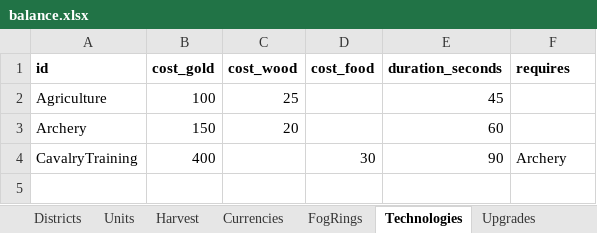
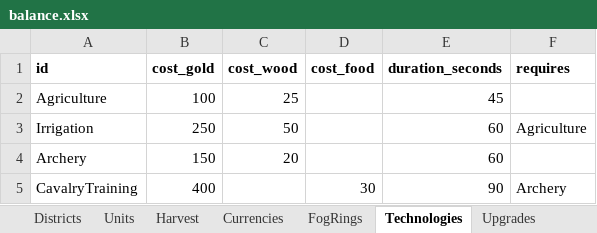
Before and after one commit to LadisCodi/kingdom, an Excel workbook: balance/balance.xlsx, sheet Technologies, drawn as a sheet; values as stored, in another font and other column widths than the file's, no borders; the diff names each change by its address in the sheet, - before the commit and + after, or states it on an @@ line.

```diff
--- a/balance/balance.xlsx (sheet Technologies)
+++ b/balance/balance.xlsx (sheet Technologies)
+row 3: Irrigation | 250 | 50 |  | 60 | Agriculture
```
Also changed, not shown: 6 other files.
